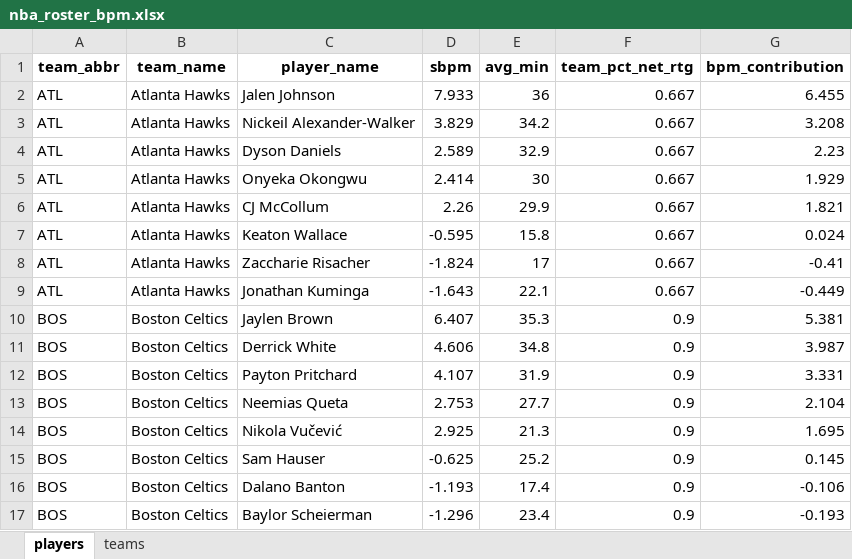
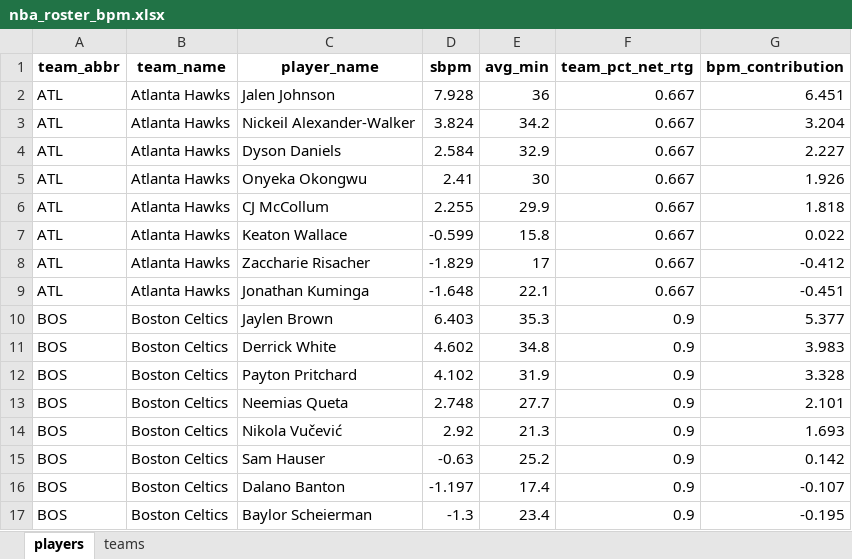
Before and after one commit to egomaniacsfantasy/oddsgodslanding, an Excel workbook: nba/public/data/nba_roster_bpm.xlsx, sheet players, drawn as a sheet; only a part is shown; values as stored, in another font and other column widths than the file's, no borders; the diff covers the shown part only; the diff names each change by its address in the sheet, - before the commit and + after, or states it on an @@ line.

```diff
--- a/nba/public/data/nba_roster_bpm.xlsx (sheet players)
+++ b/nba/public/data/nba_roster_bpm.xlsx (sheet players)
-D2 (sbpm): 7.933
+D2 (sbpm): 7.928
-G2 (bpm_contribution): 6.455
+G2 (bpm_contribution): 6.451
-D3 (sbpm): 3.829
+D3 (sbpm): 3.824
-G3 (bpm_contribution): 3.208
+G3 (bpm_contribution): 3.204
-D4 (sbpm): 2.589
+D4 (sbpm): 2.584
-G4 (bpm_contribution): 2.23
+G4 (bpm_contribution): 2.227
-D5 (sbpm): 2.414
+D5 (sbpm): 2.41
-G5 (bpm_contribution): 1.929
+G5 (bpm_contribution): 1.926
-D6 (sbpm): 2.26
+D6 (sbpm): 2.255
-G6 (bpm_contribution): 1.821
+G6 (bpm_contribution): 1.818
-D7 (sbpm): -0.595
+D7 (sbpm): -0.599
-G7 (bpm_contribution): 0.024
+G7 (bpm_contribution): 0.022
-D8 (sbpm): -1.824
+D8 (sbpm): -1.829
-G8 (bpm_contribution): -0.41
+G8 (bpm_contribution): -0.412
-D9 (sbpm): -1.643
+D9 (sbpm): -1.648
-G9 (bpm_contribution): -0.449
+G9 (bpm_contribution): -0.451
-D10 (sbpm): 6.407
+D10 (sbpm): 6.403
-G10 (bpm_contribution): 5.381
+G10 (bpm_contribution): 5.377
-D11 (sbpm): 4.606
+D11 (sbpm): 4.602
-G11 (bpm_contribution): 3.987
+G11 (bpm_contribution): 3.983
-D12 (sbpm): 4.107
+D12 (sbpm): 4.102
-G12 (bpm_contribution): 3.331
+G12 (bpm_contribution): 3.328
-D13 (sbpm): 2.753
+D13 (sbpm): 2.748
-G13 (bpm_contribution): 2.104
+G13 (bpm_contribution): 2.101
-D14 (sbpm): 2.925
+D14 (sbpm): 2.92
-G14 (bpm_contribution): 1.695
+G14 (bpm_contribution): 1.693
-D15 (sbpm): -0.625
+D15 (sbpm): -0.63
-G15 (bpm_contribution): 0.145
+G15 (bpm_contribution): 0.142
-D16 (sbpm): -1.193
+D16 (sbpm): -1.197
-G16 (bpm_contribution): -0.106
+G16 (bpm_contribution): -0.107
-D17 (sbpm): -1.296
+D17 (sbpm): -1.3
-G17 (bpm_contribution): -0.193
+G17 (bpm_contribution): -0.195
```
Also changed, not shown: 4 added rows, 4 removed rows and 466 edited cells elsewhere in this sheet, sheet teams, nba/public/data/nba_matchup_probs.xlsx, nba/public/data/nba_mc_results.xlsx, 11 other files.
